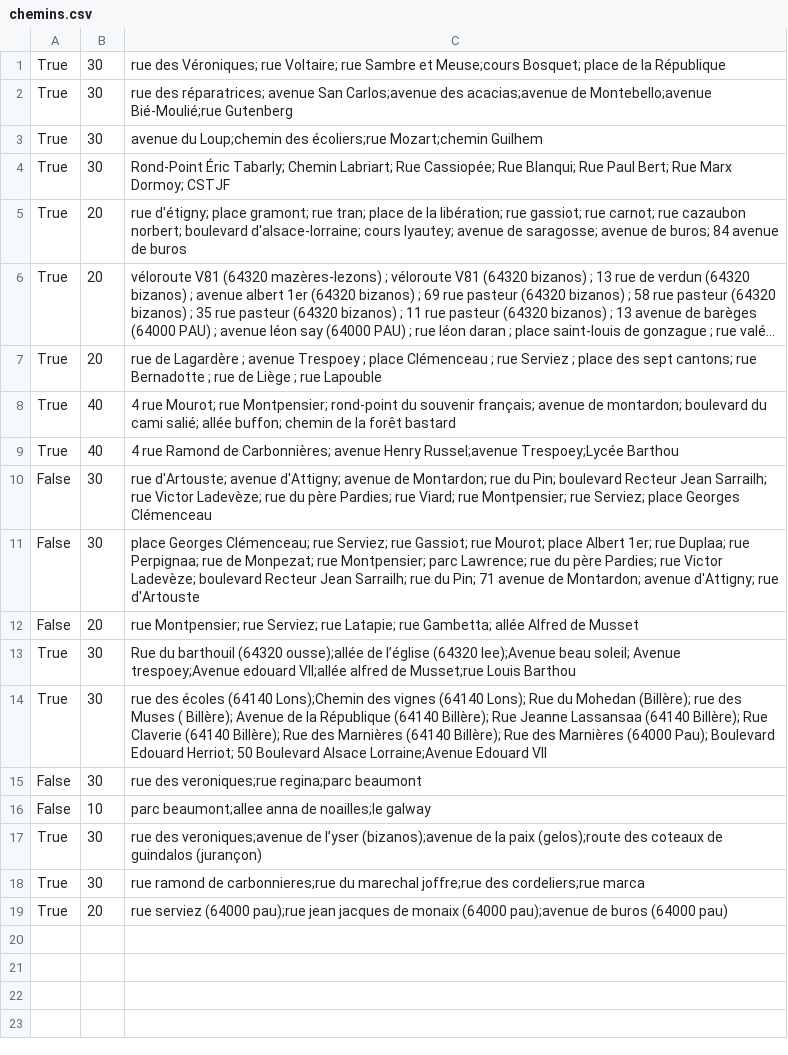
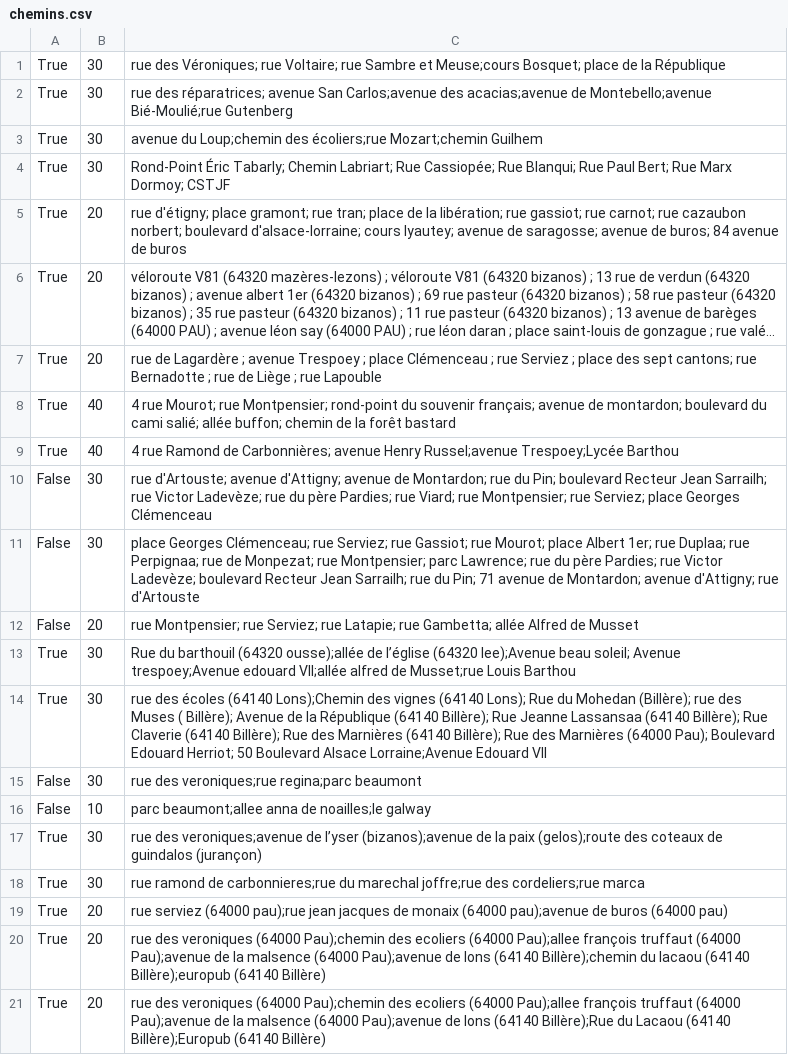
Before and after one commit to ccharign/osm-velo, a CSV file: site_vélo/dijk/progs_python/données/chemins.csv, drawn as a sheet; long unchanged cells end in …; the diff names each change by its address in the sheet, - before the commit and + after, or states it on an @@ line.

```diff
--- a/site_vélo/dijk/progs_python/données/chemins.csv
+++ b/site_vélo/dijk/progs_python/données/chemins.csv
+row 20: True | 20 | rue des veroniques (64000 Pau);chemin des ecoliers (64000 Pau);allee françois truffaut (64000 Pau);avenue de la malsence (64000 Pau);avenue de lons (64140 Billère);chemin du lacaou (64140 Billère);europub (64140 Billère)
+row 21: True | 20 | rue des veroniques (64000 Pau);chemin des ecoliers (64000 Pau);allee françois truffaut (64000 Pau);avenue de la malsence (64000 Pau);avenue de lons (64140 Billère);Rue du Lacaou (64140 Billère);Europub (64140 Billère)
```
Also changed, not shown: site_vélo/dijk/progs_python/données/cache_adresses.csv, site_vélo/dijk/progs_python/données/nœuds_rues.csv, 16 other files.
